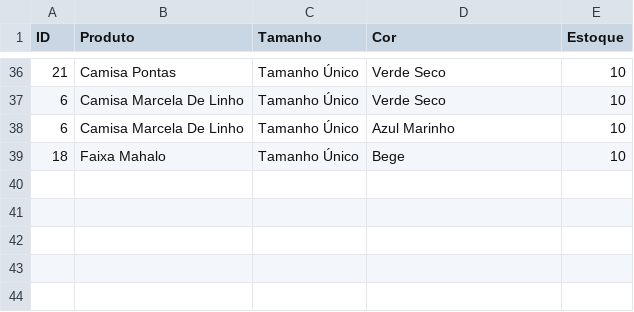
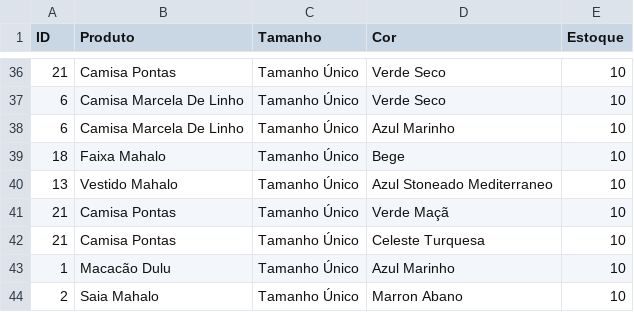
Before and after one commit to surdeasiabr/surdeasia, a CSV file: estoque_inicial.csv, drawn as a sheet; only a part is shown, gaps mark what is left out.

```diff
--- a/estoque_inicial.csv
+++ b/estoque_inicial.csv
@@ -39 +39,6 @@ ID,Produto,Tamanho,Cor,Estoque
 18,Faixa Mahalo,Tamanho Único,Bege,10
+13,Vestido Mahalo,Tamanho Único,Azul Stoneado Mediterraneo,10
+21,Camisa Pontas,Tamanho Único,Verde Maçã,10
+21,Camisa Pontas,Tamanho Único,Celeste Turquesa,10
+1,Macacão Dulu,Tamanho Único,Azul Marinho,10
+2,Saia Mahalo,Tamanho Único,Marron Abano,10
```
Also changed, not shown: 26 other files.
